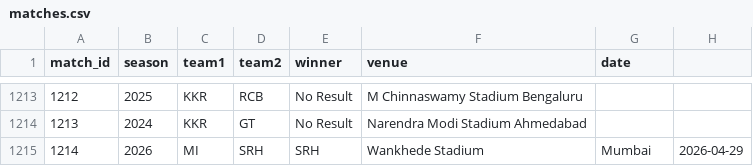
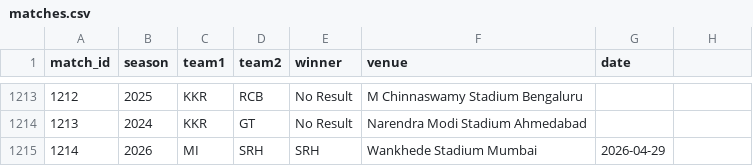
Before and after one commit to inkspilledmedia/ipl-system, a CSV file: data/matches.csv, drawn as a sheet; only a part is shown, gaps mark what is left out.

Commit message:
Update matches.csv

```diff
--- a/data/matches.csv
+++ b/data/matches.csv
@@ -1214,2 +1214,2 @@ match_id,season,team1,team2,winner,venue,date
 1213,2024,KKR,GT,No Result,Narendra Modi Stadium Ahmedabad,
-1214,2026,MI,SRH,SRH,Wankhede Stadium, Mumbai,2026-04-29
+1214,2026,MI,SRH,SRH,Wankhede Stadium Mumbai,2026-04-29
```
